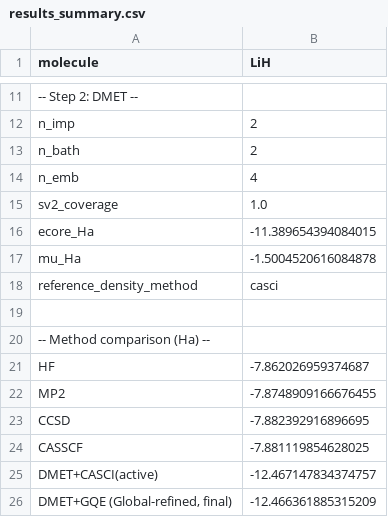
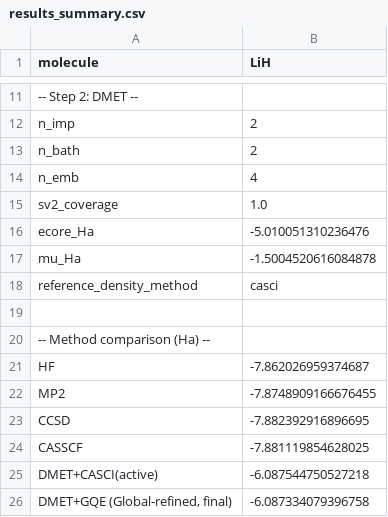
Before and after one commit to AwadhootVijayLoharkar/QuEnAIS-quantum-embedding, a CSV file: scripts/test_8/results/results_summary.csv, drawn as a sheet; only a part is shown, gaps mark what is left out.

```diff
--- a/scripts/test_8/results/results_summary.csv
+++ b/scripts/test_8/results/results_summary.csv
@@ -15,3 +15,3 @@ n_emb,4
 sv2_coverage,1.0
-ecore_Ha,-11.389654394084015
+ecore_Ha,-5.010051310236476
 mu_Ha,-1.5004520616084878
@@ -24,3 +24,3 @@ CCSD,-7.882392916896695
 CASSCF,-7.881119854628025
-DMET+CASCI(active),-12.467147834374757
-"DMET+GQE (Global-refined, final)",-12.466361885315209
+DMET+CASCI(active),-6.087544750527218
+"DMET+GQE (Global-refined, final)",-6.087334079396758
```
Also changed, not shown: scripts/test_8/results/gqe_epoch_log.csv, 6 other files.
